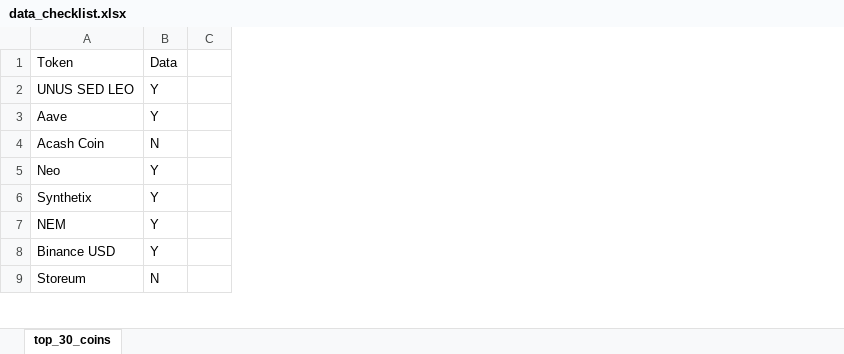
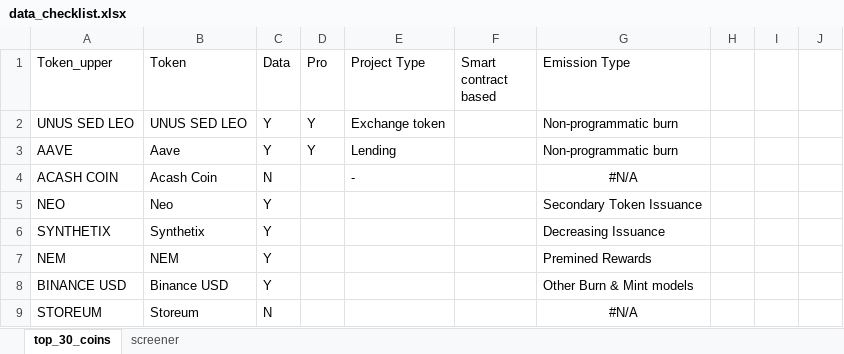
Before and after one commit to SJDunkelman/historical-cryptocurrency-leaders, an Excel workbook: data_checklist.xlsx, sheet top_30_coins, drawn as a sheet; only a part is shown; values as stored, in another font and other column widths than the file's, no borders; the diff names each change by its address in the sheet, - before the commit and + after, or states it on an @@ line.

Commit message:
Daily change in Circulating vs. return for core coins

```diff
--- a/data_checklist.xlsx (sheet top_30_coins)
+++ b/data_checklist.xlsx (sheet top_30_coins)
+sheet tab: screener
+column A (Token_upper), rows 2-9: UNUS SED LEO | AAVE | ACASH COIN | NEO | SYNTHETIX | NEM | BINANCE USD | STOREUM
+column D (Pro), rows 2-3: Y | Y
+column E (Project Type), rows 2-4: Exchange token | Lending | -
+column F (Smart contract based), empty
+column G (Emission Type), rows 2-9: Non-programmatic burn | Non-programmatic burn | #N/A | Secondary Token Issuance | Decreasing Issuance | Premined Rewards | Other Burn & Mint models | #N/A
+column H, empty
+column I, empty
```
Also changed, not shown: 15 other files.
